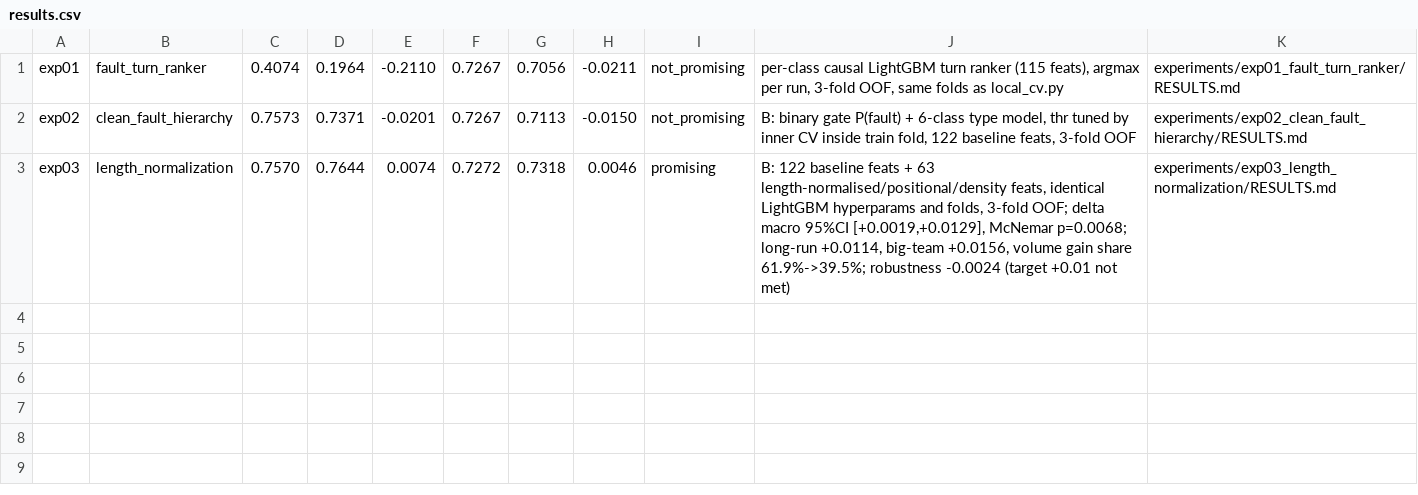
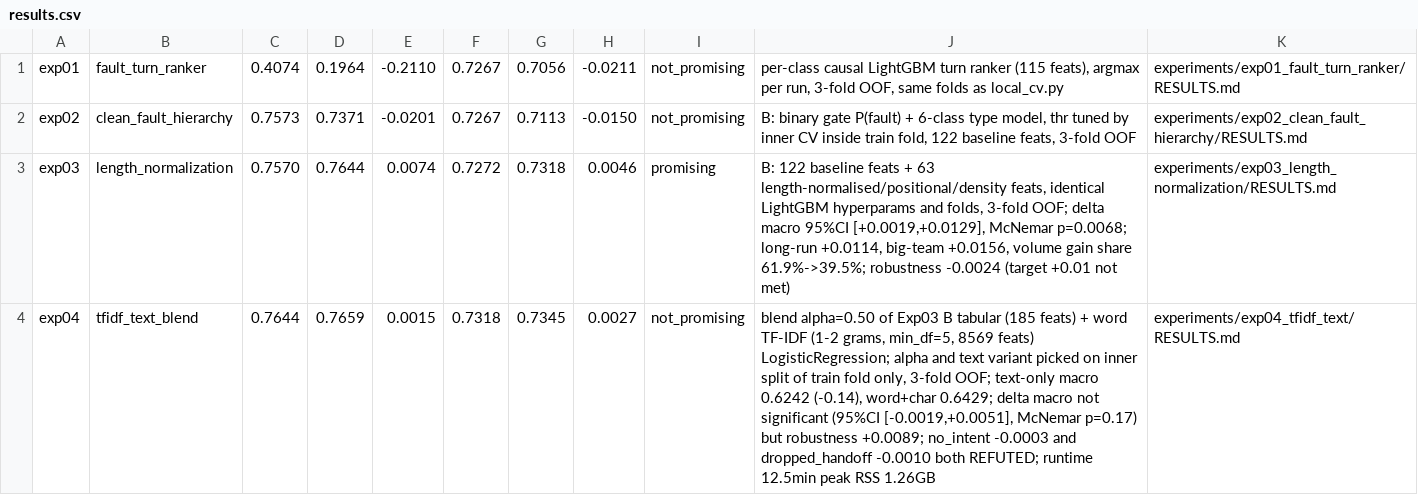
Before and after one commit to Evgen-rus/coordination-referee, a CSV file: experiments/results.csv, drawn as a sheet.

Commit message:
Add results for experiment exp04: tfidf_text_blend, including performance metrics and model details

```diff
--- a/experiments/results.csv
+++ b/experiments/results.csv
@@ -3 +3,2 @@ exp02,clean_fault_hierarchy,0.7573,0.7371,-0.0201,0.7267,0.7113,-0.0150,not_prom
 exp03,length_normalization,0.7570,0.7644,0.0074,0.7272,0.7318,0.0046,promising,"B: 122 baseline feats + 63 length-normalised/positional/density feats, identical LightGBM hyperparams and folds, 3-fold OOF; delta macro 95%CI [+0.0019,+0.0129], McNemar p=0.0068; long-run +0.0114, big-team +0.0156, volume gain share 61.9%->39.5%; robustness -0.0024 (target +0.01 not met)",experiments/exp03_length_normalization/RESULTS.md
+exp04,tfidf_text_blend,0.7644,0.7659,0.0015,0.7318,0.7345,0.0027,not_promising,"blend alpha=0.50 of Exp03 B tabular (185 feats) + word TF-IDF (1-2 grams, min_df=5, 8569 feats) LogisticRegression; alpha and text variant picked on inner split of train fold only, 3-fold OOF; text-only macro 0.6242 (-0.14), word+char 0.6429; delta macro not significant (95%CI [-0.0019,+0.0051], McNemar p=0.17) but robustness +0.0089; no_intent -0.0003 and dropped_handoff -0.0010 both REFUTED; runtime 12.5min peak RSS 1.26GB",experiments/exp04_tfidf_text/RESULTS.md
```
Also changed, not shown: 18 other files.
